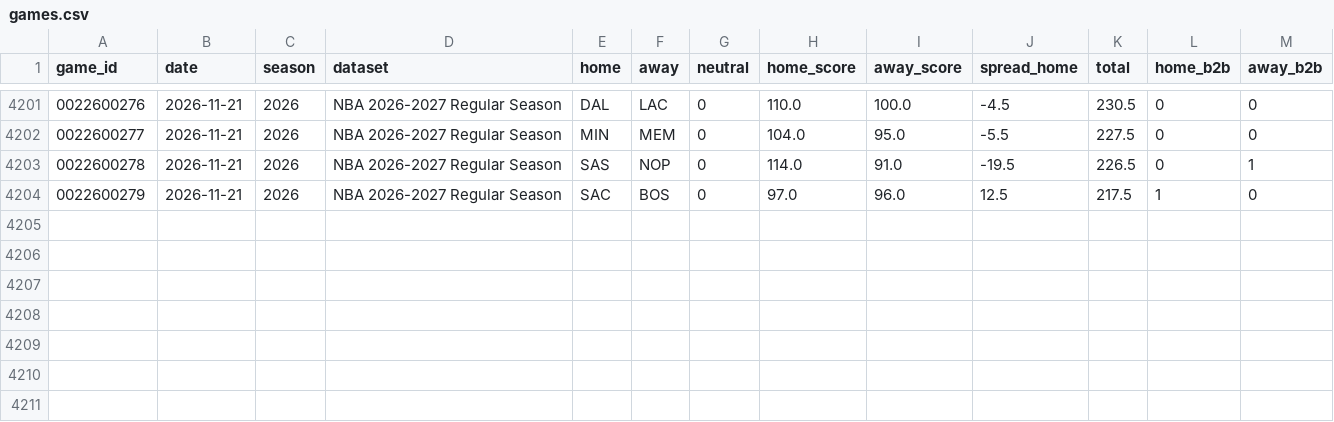
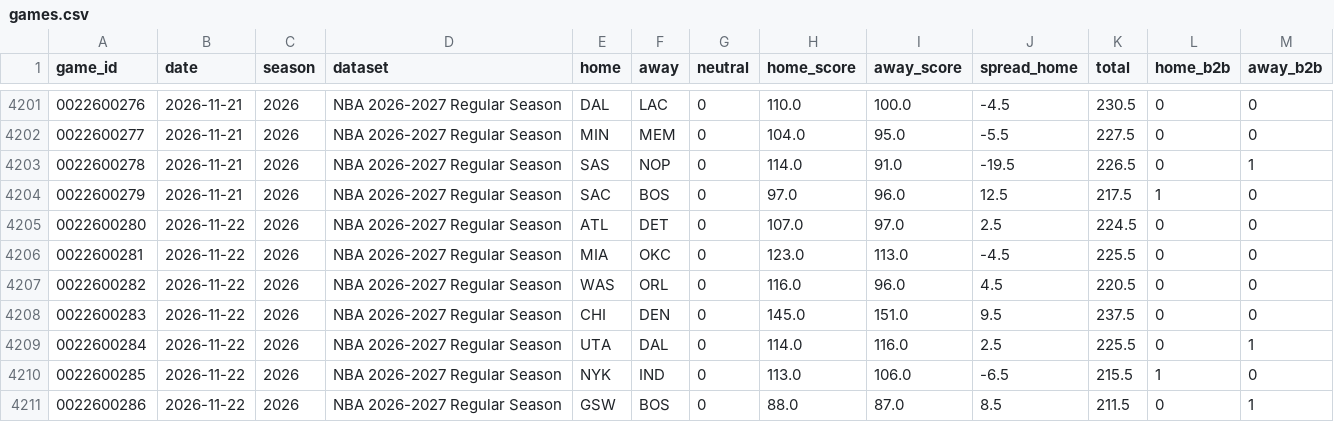
Before and after one commit to k-maaker/nba-rankings, a CSV file: data/games.csv, drawn as a sheet; only a part is shown, gaps mark what is left out.

```diff
--- a/data/games.csv
+++ b/data/games.csv
@@ -4204 +4204,8 @@ game_id,date,season,dataset,home,away,neutral,home_score,away_score,spread_home,
 0022600279,2026-11-21,2026,NBA 2026-2027 Regular Season,SAC,BOS,0,97.0,96.0,12.5,217.5,1,0
+0022600280,2026-11-22,2026,NBA 2026-2027 Regular Season,ATL,DET,0,107.0,97.0,2.5,224.5,0,0
+0022600281,2026-11-22,2026,NBA 2026-2027 Regular Season,MIA,OKC,0,123.0,113.0,-4.5,225.5,0,0
+0022600282,2026-11-22,2026,NBA 2026-2027 Regular Season,WAS,ORL,0,116.0,96.0,4.5,220.5,0,0
+0022600283,2026-11-22,2026,NBA 2026-2027 Regular Season,CHI,DEN,0,145.0,151.0,9.5,237.5,0,0
+0022600284,2026-11-22,2026,NBA 2026-2027 Regular Season,UTA,DAL,0,114.0,116.0,2.5,225.5,0,1
+0022600285,2026-11-22,2026,NBA 2026-2027 Regular Season,NYK,IND,0,113.0,106.0,-6.5,215.5,1,0
+0022600286,2026-11-22,2026,NBA 2026-2027 Regular Season,GSW,BOS,0,88.0,87.0,8.5,211.5,0,1
```
Also changed, not shown: data/history.csv, docs/rankings.csv, 1 other file.
